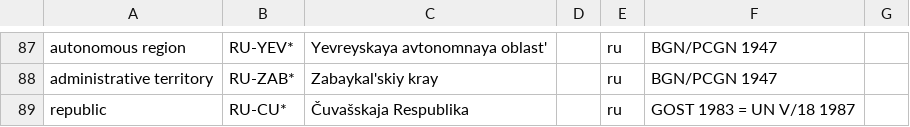
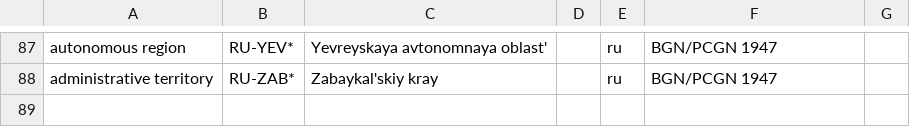
Before and after one commit to carbon-starlight/flags-misc, a TSV file: iso-3166-2-ru.tsv, drawn as a sheet; only a part is shown, gaps mark what is left out.

Commit message:
Removed one GOST line missed by Regex

```diff
--- a/iso-3166-2-ru.tsv
+++ b/iso-3166-2-ru.tsv
@@ -88,2 +88 @@ autonomous region 	RU-YEV* 	Yevreyskaya avtonomnaya oblast' 		ru 	BGN/PCGN 1947
 administrative territory 	RU-ZAB* 	Zabaykal'skiy kray 		ru 	BGN/PCGN 1947 	
-republic 	RU-CU* 	Čuvašskaja Respublika 		ru 	GOST 1983 = UN V/18 1987 	
```
